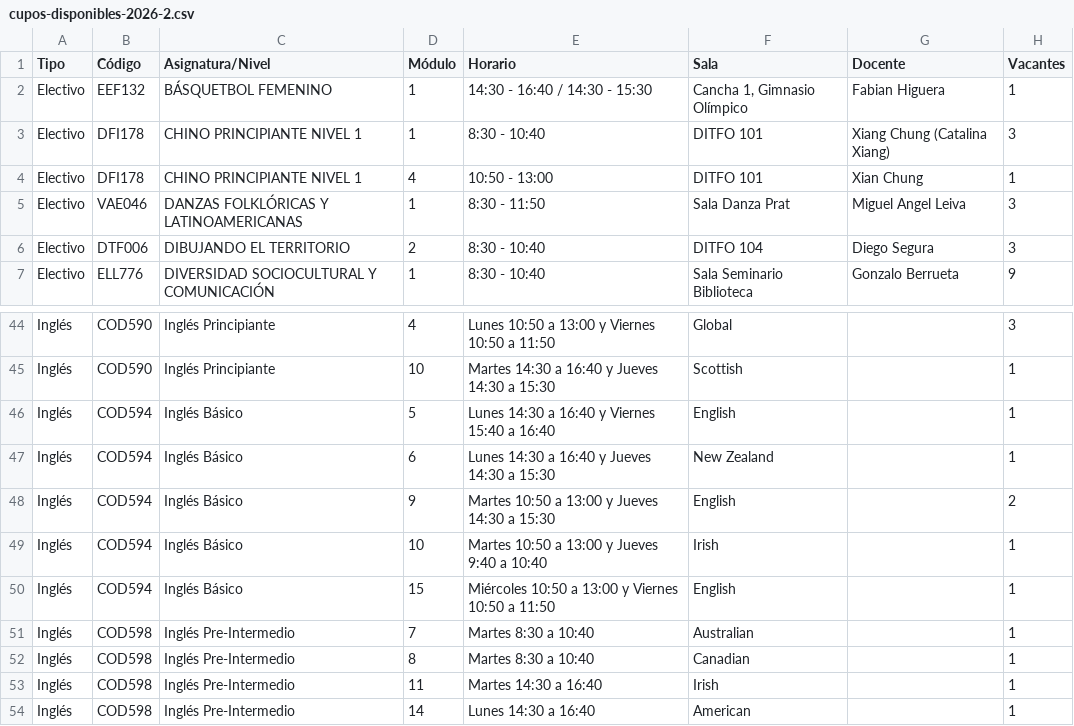
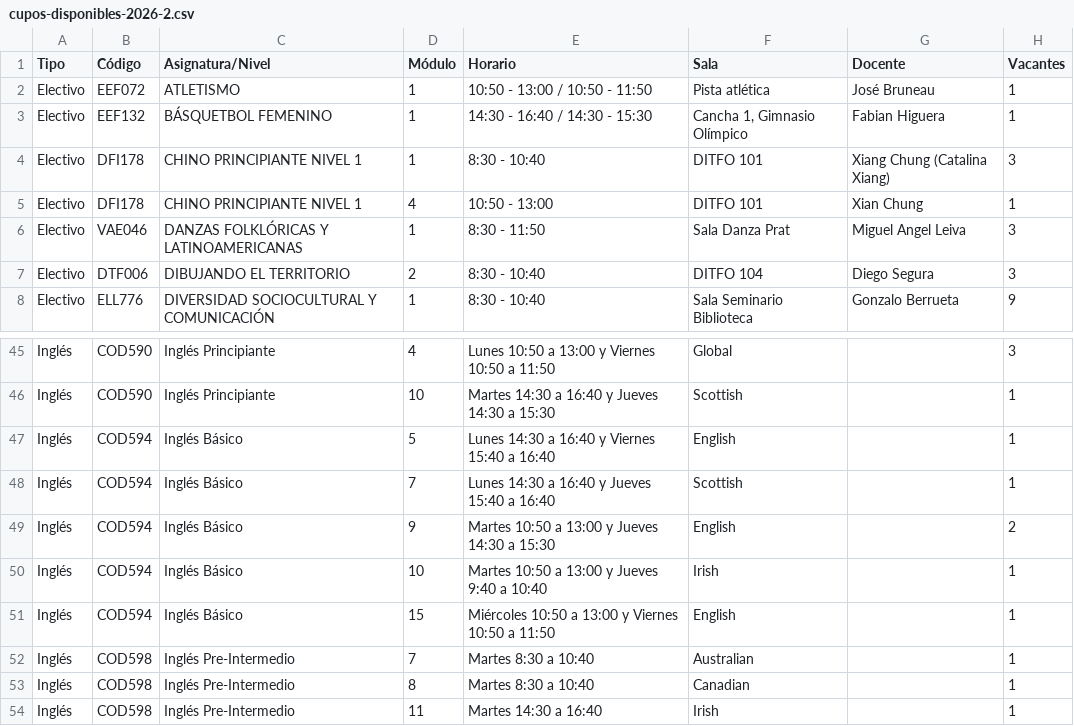
Before and after one commit to felipeopazo-ufro/cupos-ufro, a CSV file: cupos-disponibles-2026-2.csv, drawn as a sheet; only a part is shown, gaps mark what is left out; the shorter side is filled out with more unchanged rows.

```diff
--- a/cupos-disponibles-2026-2.csv
+++ b/cupos-disponibles-2026-2.csv
@@ -1,2 +1,3 @@
 "Tipo";"Código";"Asignatura/Nivel";"Módulo";"Horario";"Sala";"Docente";"Vacantes"
+"Electivo";"EEF072";"ATLETISMO";"1";"10:50 - 13:00 / 10:50 - 11:50";"Pista atlética";"José Bruneau";"1"
 "Electivo";"EEF132";"BÁSQUETBOL FEMENINO";"1";"14:30 - 16:40 / 14:30 - 15:30";"Cancha 1, Gimnasio Olímpico";"Fabian Higuera";"1"
@@ -46,3 +47,3 @@
 "Inglés";"COD594";"Inglés Básico";"5";"Lunes 14:30 a 16:40 y Viernes 15:40 a 16:40";"English";"";"1"
-"Inglés";"COD594";"Inglés Básico";"6";"Lunes 14:30 a 16:40 y Jueves 14:30 a 15:30";"New Zealand";"";"1"
+"Inglés";"COD594";"Inglés Básico";"7";"Lunes 14:30 a 16:40 y Jueves 15:40 a 16:40";"Scottish";"";"1"
 "Inglés";"COD594";"Inglés Básico";"9";"Martes 10:50 a 13:00 y Jueves 14:30 a 15:30";"English";"";"2"
```
Also changed, not shown: 1 other file.
